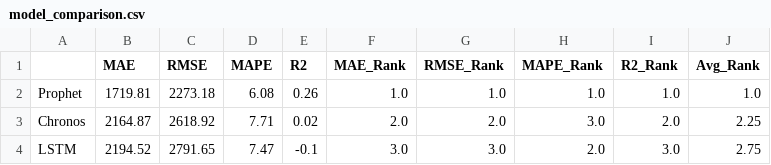
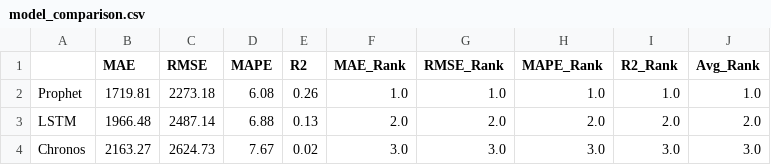
Before and after one commit to mdpw/msc-ml-cw, a CSV file: q2/results/model_comparison.csv, drawn as a sheet.

```diff
--- a/q2/results/model_comparison.csv
+++ b/q2/results/model_comparison.csv
@@ -2,3 +2,3 @@
 Prophet,1719.81,2273.18,6.08,0.26,1.0,1.0,1.0,1.0,1.0
-Chronos,2164.87,2618.92,7.71,0.02,2.0,2.0,3.0,2.0,2.25
-LSTM,2194.52,2791.65,7.47,-0.1,3.0,3.0,2.0,3.0,2.75
+LSTM,1966.48,2487.14,6.88,0.13,2.0,2.0,2.0,2.0,2.0
+Chronos,2163.27,2624.73,7.67,0.02,3.0,3.0,3.0,3.0,3.0
```
Also changed, not shown: 13 other files.
